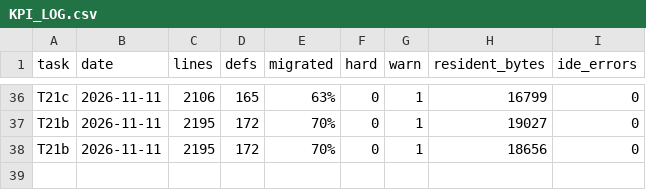
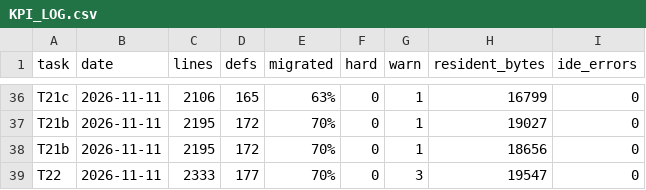
Before and after one commit to suhochu/EGASwithSysMLV2, a CSV file: egas2/memory/KPI_LOG.csv, drawn as a sheet; only a part is shown, gaps mark what is left out.

```diff
--- a/egas2/memory/KPI_LOG.csv
+++ b/egas2/memory/KPI_LOG.csv
@@ -38 +38,2 @@ T21b,2026-11-11,2195,172,70%,0,1,19027,0
 T21b,2026-11-11,2195,172,70%,0,1,18656,0
+T22,2026-11-11,2333,177,70%,0,3,19547,0
```
Also changed, not shown: 10 other files.
